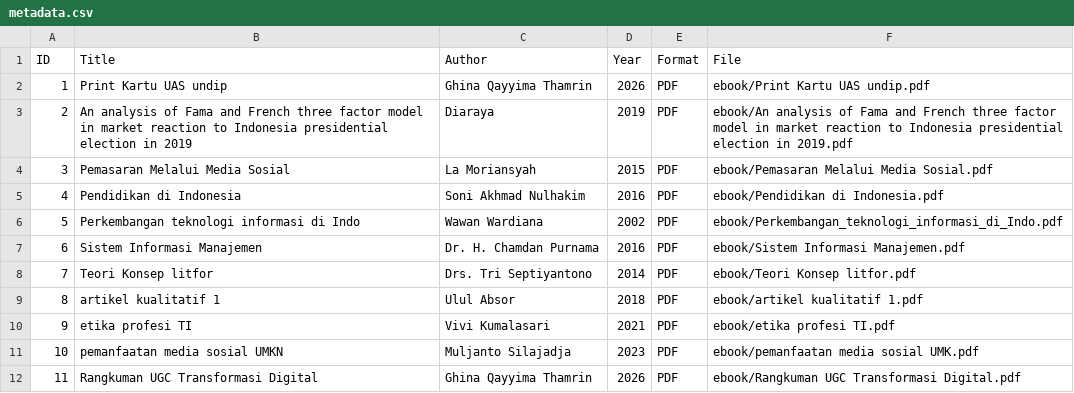
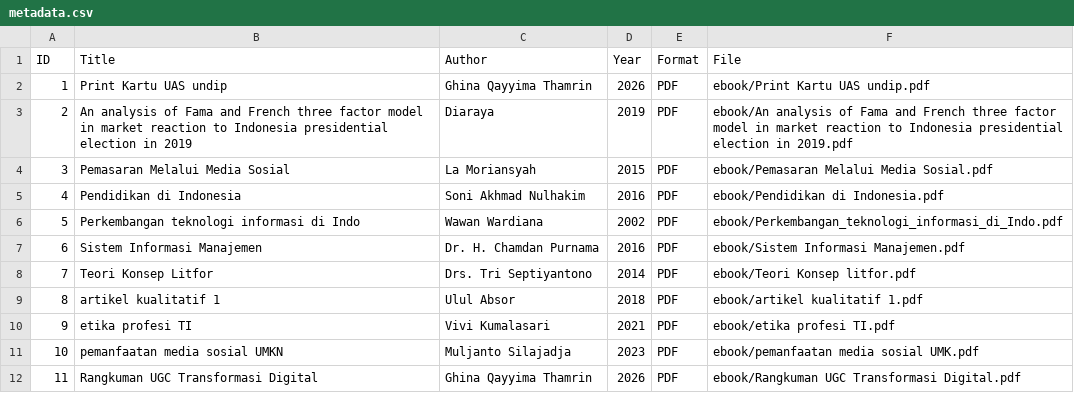
Before and after one commit to ghinaqayyima-cmd/perpustakaandigital, a CSV file: metadata/metadata.csv, drawn as a sheet.

Commit message:
Update metadata.csv

```diff
--- a/metadata/metadata.csv
+++ b/metadata/metadata.csv
@@ -7,3 +7,3 @@ ID,Title,Author,Year,Format,File
 6,Sistem Informasi Manajemen,Dr. H. Chamdan Purnama,2016,PDF,ebook/Sistem Informasi Manajemen.pdf
-7,Teori Konsep litfor,Drs. Tri Septiyantono,2014,PDF,ebook/Teori Konsep litfor.pdf
+7,Teori Konsep Litfor,Drs. Tri Septiyantono,2014,PDF,ebook/Teori Konsep litfor.pdf
 8,artikel kualitatif 1,Ulul Absor,2018,PDF,ebook/artikel kualitatif 1.pdf
```
